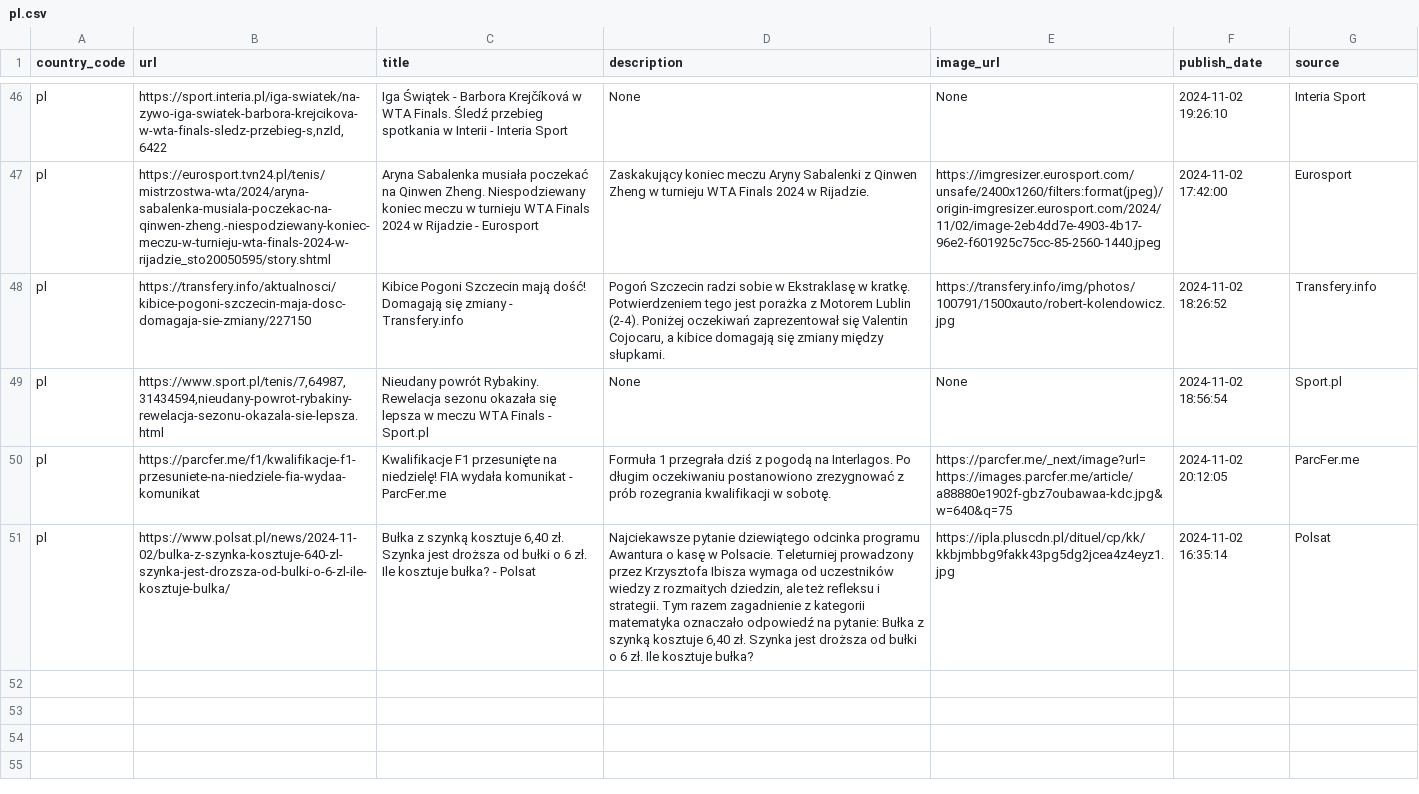
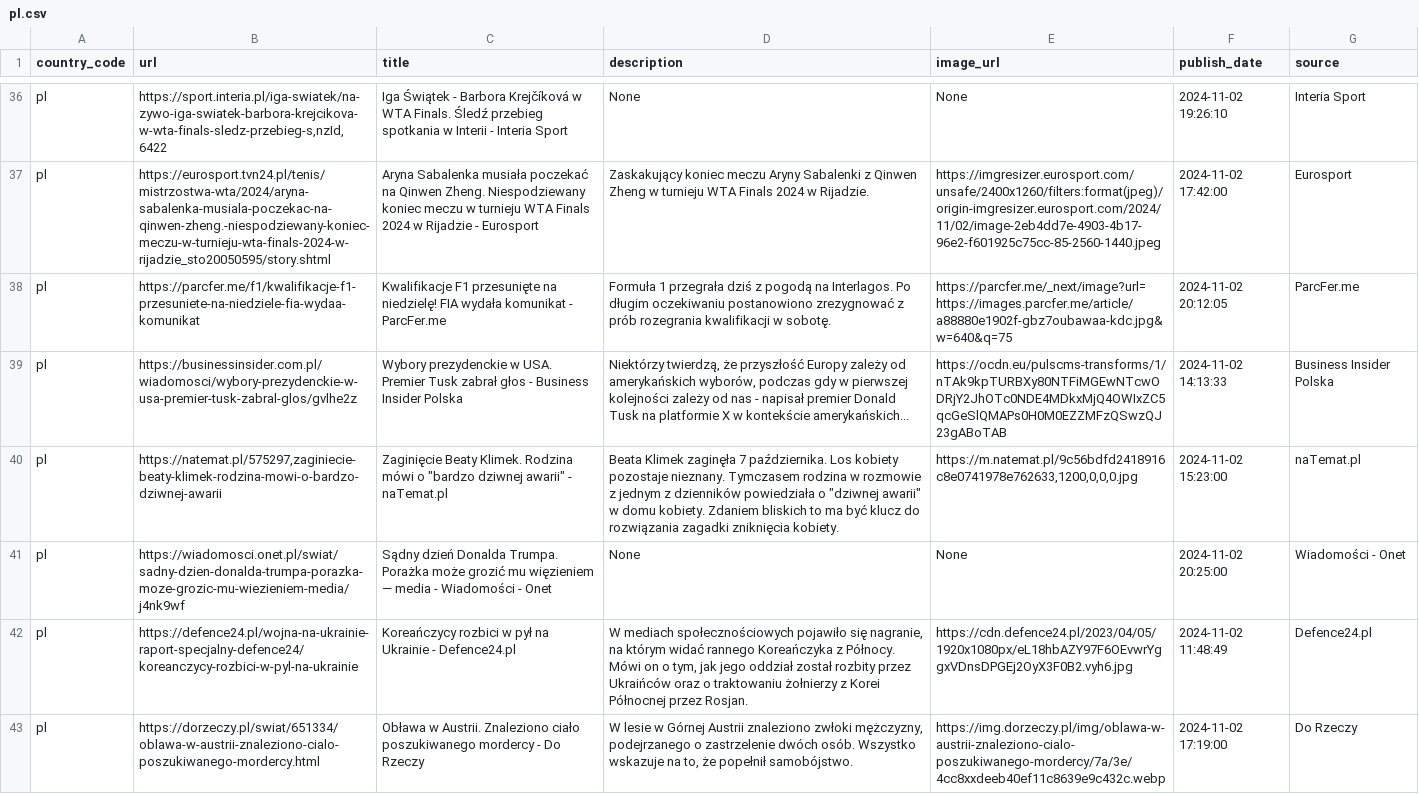
Before and after one commit to world-headlines/world-headlines.github.io, a CSV file: data/pl.csv, drawn as a sheet; only a part is shown, gaps mark what is left out; removed rows and columns are numbered as before the commit, all else as after; the diff covers the shown part only; the diff names each change by its address in the sheet, - before the commit and + after, or states it on an @@ line.

```diff
--- a/data/pl.csv
+++ b/data/pl.csv
-row 48: pl | https://transfery.info/aktualnosci/kibice-pogoni-szczecin-maja-dosc-domagaja-sie-zmiany/227150 | Kibice Pogoni Szczecin mają dość! Domagają się zmiany - Transfery.info | Pogoń Szczecin radzi sobie w Ekstraklasę w kratkę. Potwierdzeniem tego jest porażka z Motorem Lublin (2-4). Poniżej oczekiwań zaprezentował się Valentin Cojocaru, a kibice domagają się zmiany między słupkami. | https://transfery.info/img/photos/100791/1500xauto/robert-kolendowicz.jpg | 2024-11-02 18:26:52 | Transfery.info
-row 49: pl | https://www.sport.pl/tenis/7,64987,31434594,nieudany-powrot-rybakiny-rewelacja-sezonu-okazala-sie-lepsza.html | Nieudany powrót Rybakiny. Rewelacja sezonu okazała się lepsza w meczu WTA Finals - Sport.pl | None | None | 2024-11-02 18:56:54 | Sport.pl
-row 51: pl | https://www.polsat.pl/news/2024-11-02/bulka-z-szynka-kosztuje-640-zl-szynka-jest-drozsza-od-bulki-o-6-zl-ile-kosztuje-bulka/ | Bułka z szynką kosztuje 6,40 zł. Szynka jest droższa od bułki o 6 zł. Ile kosztuje bułka? - Polsat | Najciekawsze pytanie dziewiątego odcinka programu Awantura o kasę w Polsacie. Teleturniej prowadzony przez Krzysztofa Ibisza wymaga od uczestników wiedzy z rozmaitych dziedzin, ale też refleksu i strategii. Tym razem zagadnienie z kategorii matematyka oznaczało odpowiedź na pytanie: Bułka z szynką kosztuje 6,40 zł. Szynka jest droższa od bułki o 6 zł. Ile kosztuje bułka? | https://ipla.pluscdn.pl/dituel/cp/kk/kkbjmbbg9fakk43pg5dg2jcea4z4eyz1.jpg | 2024-11-02 16:35:14 | Polsat
+row 39: pl | https://businessinsider.com.pl/wiadomosci/wybory-prezydenckie-w-usa-premier-tusk-zabral-glos/gvlhe2z | Wybory prezydenckie w USA. Premier Tusk zabrał głos - Business Insider Polska | Niektórzy twierdzą, że przyszłość Europy zależy od amerykańskich wyborów, podczas gdy w pierwszej kolejności zależy od nas - napisał premier Donald Tusk na platformie X w kontekście amerykańskich... | https://ocdn.eu/pulscms-transforms/1/nTAk9kpTURBXy80NTFiMGEwNTcwODRjY2JhOTc0NDE4MDkxMjQ4OWIxZC5qcGeSlQMAPs0H0M0EZZMFzQSwzQJ23gABoTAB | 2024-11-02 14:13:33 | Business Insider Polska
+row 40: pl | https://natemat.pl/575297,zaginiecie-beaty-klimek-rodzina-mowi-o-bardzo-dziwnej-awarii | Zaginięcie Beaty Klimek. Rodzina mówi o "bardzo dziwnej awarii" - naTemat.pl | Beata Klimek zaginęła 7 października. Los kobiety pozostaje nieznany. Tymczasem rodzina w rozmowie z jednym z dzienników powiedziała o "dziwnej awarii" w domu kobiety. Zdaniem bliskich to ma być klucz do rozwiązania zagadki zniknięcia kobiety. | https://m.natemat.pl/9c56bdfd2418916c8e0741978e762633,1200,0,0,0.jpg | 2024-11-02 15:23:00 | naTemat.pl
+row 41: pl | https://wiadomosci.onet.pl/swiat/sadny-dzien-donalda-trumpa-porazka-moze-grozic-mu-wiezieniem-media/j4nk9wf | Sądny dzień Donalda Trumpa. Porażka może grozić mu więzieniem — media - Wiadomości - Onet | None | None | 2024-11-02 20:25:00 | Wiadomości - Onet
+row 42: pl | https://defence24.pl/wojna-na-ukrainie-raport-specjalny-defence24/koreanczycy-rozbici-w-pyl-na-ukrainie | Koreańczycy rozbici w pył na Ukrainie - Defence24.pl | W mediach społecznościowych pojawiło się nagranie, na którym widać rannego Koreańczyka z Północy. Mówi on o tym, jak jego oddział został rozbity przez Ukraińców oraz o traktowaniu żołnierzy z Korei Północnej przez Rosjan. | https://cdn.defence24.pl/2023/04/05/1920x1080px/eL18hbAZY97F6OEvwrYggxVDnsDPGEj2OyX3F0B2.vyh6.jpg | 2024-11-02 11:48:49 | Defence24.pl
+row 43: pl | https://dorzeczy.pl/swiat/651334/oblawa-w-austrii-znaleziono-cialo-poszukiwanego-mordercy.html | Obława w Austrii. Znaleziono ciało poszukiwanego mordercy - Do Rzeczy | W lesie w Górnej Austrii znaleziono zwłoki mężczyzny, podejrzanego o zastrzelenie dwóch osób. Wszystko wskazuje na to, że popełnił samobójstwo. | https://img.dorzeczy.pl/img/oblawa-w-austrii-znaleziono-cialo-poszukiwanego-mordercy/7a/3e/4cc8xxdeeb40ef11c8639e9c432c.webp | 2024-11-02 17:19:00 | Do Rzeczy
```
Also changed, not shown: 8 added rows and 10 removed rows elsewhere in this file, data/gb.csv, data/il.csv, 12 other files.
